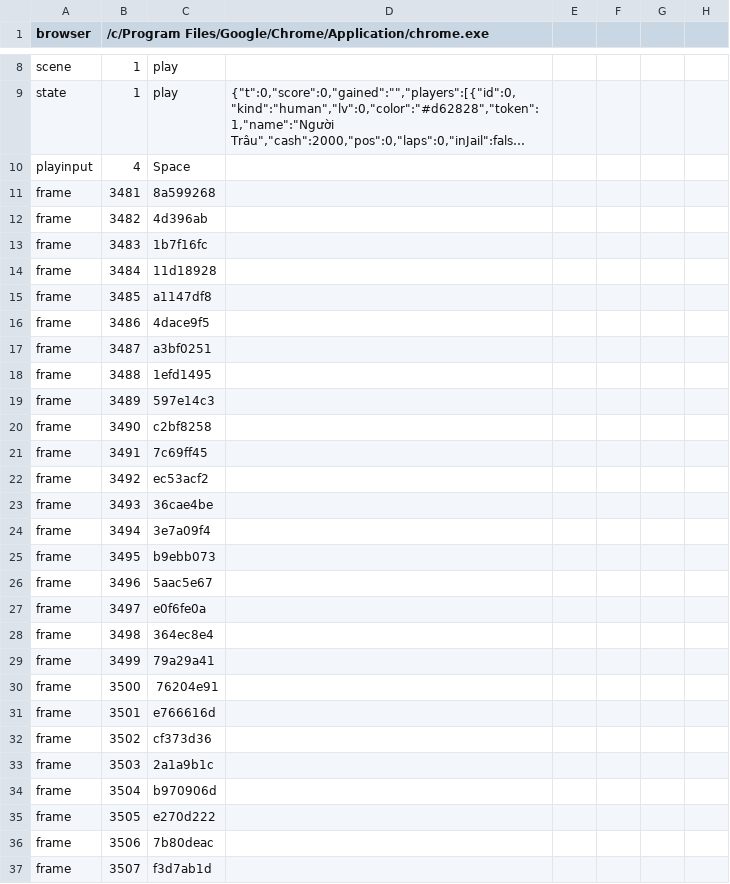
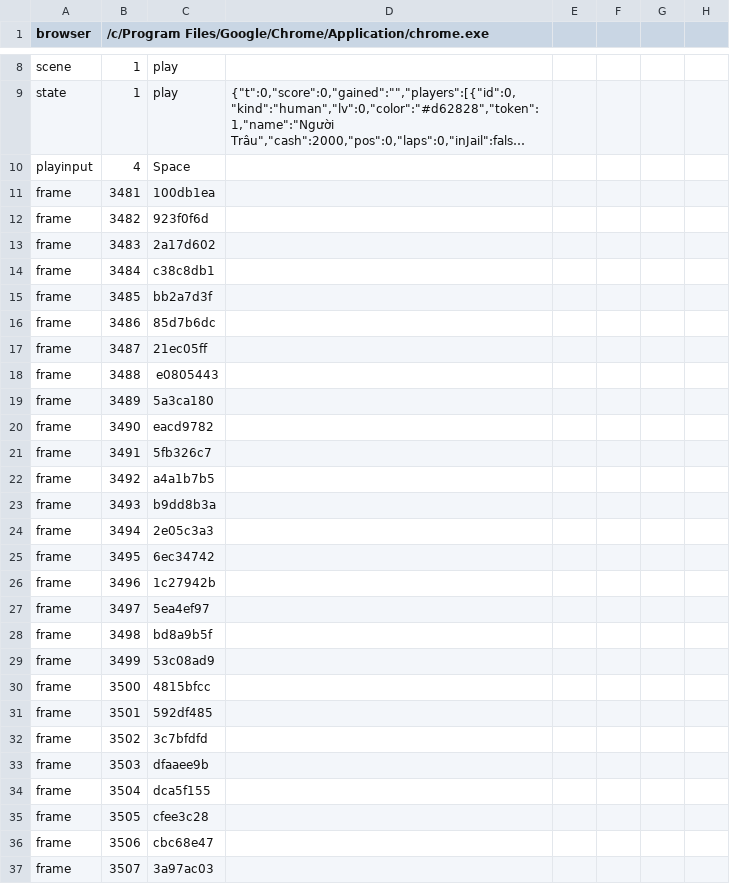
Before and after one commit to hgbao85/cotyphu, a TSV file: production/qa/evidence/grow-ty-phu-dat-viet/accepted.tsv, drawn as a sheet; only a part is shown, gaps mark what is left out; long unchanged cells end in …; the diff covers the shown part only; the diff names each change by its address in the sheet, - before the commit and + after, or states it on an @@ line.

```diff
--- a/production/qa/evidence/grow-ty-phu-dat-viet/accepted.tsv
+++ b/production/qa/evidence/grow-ty-phu-dat-viet/accepted.tsv
-C11: 8a599268
+C11: 100db1ea
-C12: 4d396ab
+C12: 923f0f6d
-C13: 1b7f16fc
+C13: 2a17d602
-C14: 11d18928
+C14: c38c8db1
-C15: a1147df8
+C15: bb2a7d3f
-C16: 4dace9f5
+C16: 85d7b6dc
-C17: a3bf0251
+C17: 21ec05ff
-C18: 1efd1495
+C18: e0805443
-C19: 597e14c3
+C19: 5a3ca180
-C20: c2bf8258
+C20: eacd9782
-C21: 7c69ff45
+C21: 5fb326c7
-C22: ec53acf2
+C22: a4a1b7b5
-C23: 36cae4be
+C23: b9dd8b3a
-C24: 3e7a09f4
+C24: 2e05c3a3
-C25: b9ebb073
+C25: 6ec34742
-C26: 5aac5e67
+C26: 1c27942b
-C27: e0f6fe0a
+C27: 5ea4ef97
-C28: 364ec8e4
+C28: bd8a9b5f
-C29: 79a29a41
+C29: 53c08ad9
-C30: 76204e91
+C30: 4815bfcc
-C31: e766616d
+C31: 592df485
-C32: cf373d36
+C32: 3c7bfdfd
-C33: 2a1a9b1c
+C33: dfaaee9b
-C34: b970906d
+C34: dca5f155
-C35: e270d222
+C35: cfee3c28
-C36: 7b80deac
+C36: cbc68e47
-C37: f3d7ab1d
+C37: 3a97ac03
```
Also changed, not shown: 127 edited cells elsewhere in this file, production/qa/evidence/grow-ty-phu-dat-viet/story.tsv, 21 other files.
